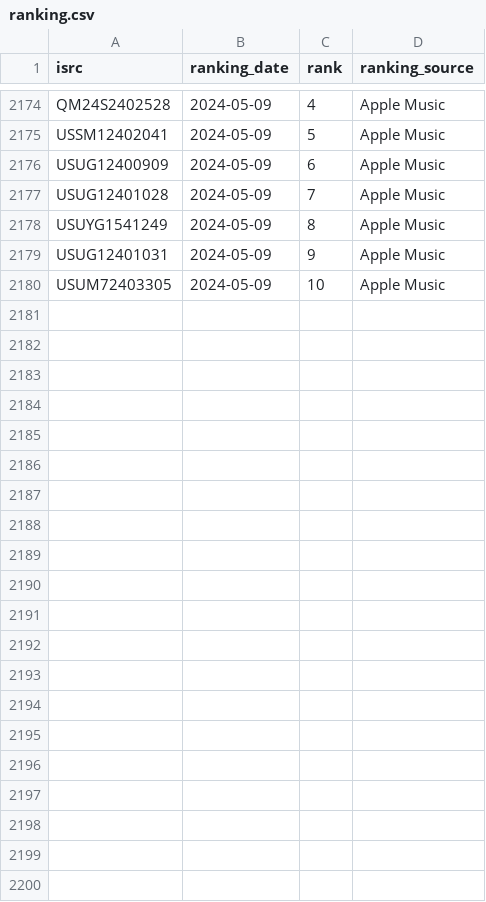
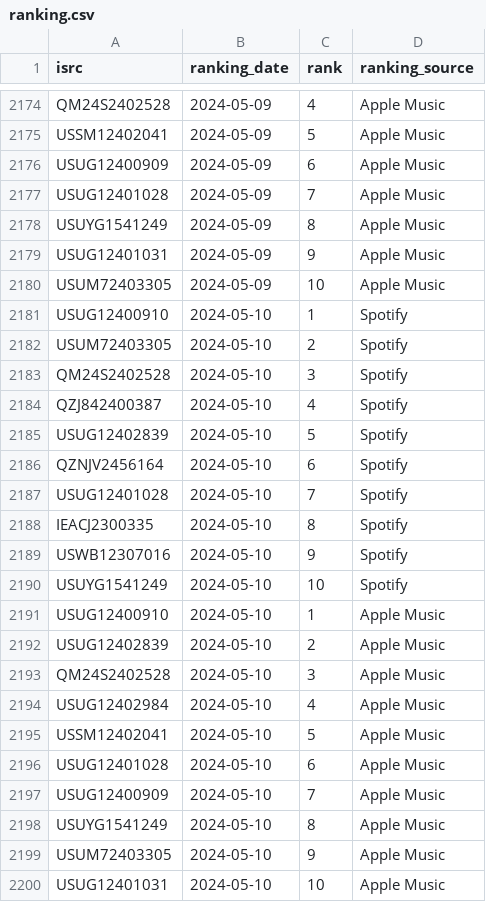
Before and after one commit to jarell-santella/daily-top-songs-etl, a CSV file: db/csv/ranking.csv, drawn as a sheet; only a part is shown, gaps mark what is left out; the diff names each change by its address in the sheet, - before the commit and + after, or states it on an @@ line.

Commit message:
chore(automated): add fetched daily data to csvs

```diff
--- a/db/csv/ranking.csv
+++ b/db/csv/ranking.csv
+row 2181: USUG12400910 | 2024-05-10 | 1 | Spotify
+row 2182: USUM72403305 | 2024-05-10 | 2 | Spotify
+row 2183: QM24S2402528 | 2024-05-10 | 3 | Spotify
+row 2184: QZJ842400387 | 2024-05-10 | 4 | Spotify
+row 2185: USUG12402839 | 2024-05-10 | 5 | Spotify
+row 2186: QZNJV2456164 | 2024-05-10 | 6 | Spotify
+row 2187: USUG12401028 | 2024-05-10 | 7 | Spotify
+row 2188: IEACJ2300335 | 2024-05-10 | 8 | Spotify
+row 2189: USWB12307016 | 2024-05-10 | 9 | Spotify
+row 2190: USUYG1541249 | 2024-05-10 | 10 | Spotify
+row 2191: USUG12400910 | 2024-05-10 | 1 | Apple Music
+row 2192: USUG12402839 | 2024-05-10 | 2 | Apple Music
+row 2193: QM24S2402528 | 2024-05-10 | 3 | Apple Music
+row 2194: USUG12402984 | 2024-05-10 | 4 | Apple Music
+row 2195: USSM12402041 | 2024-05-10 | 5 | Apple Music
+row 2196: USUG12401028 | 2024-05-10 | 6 | Apple Music
+row 2197: USUG12400909 | 2024-05-10 | 7 | Apple Music
+row 2198: USUYG1541249 | 2024-05-10 | 8 | Apple Music
+row 2199: USUM72403305 | 2024-05-10 | 9 | Apple Music
+row 2200: USUG12401031 | 2024-05-10 | 10 | Apple Music
```
